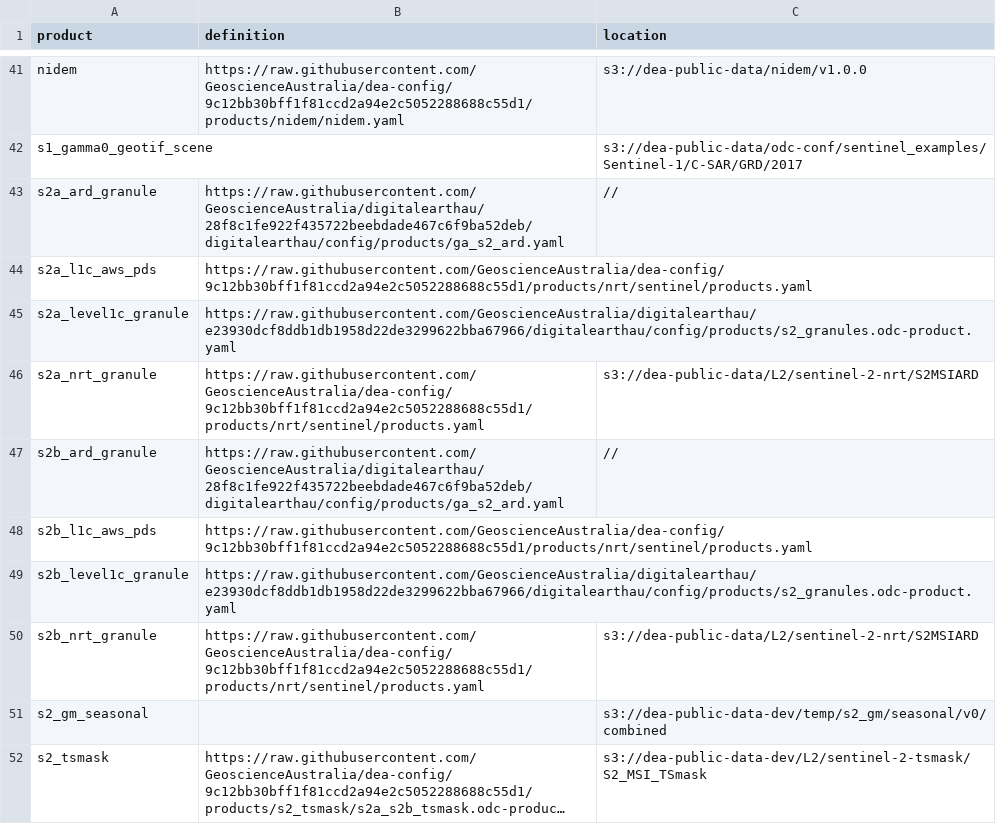
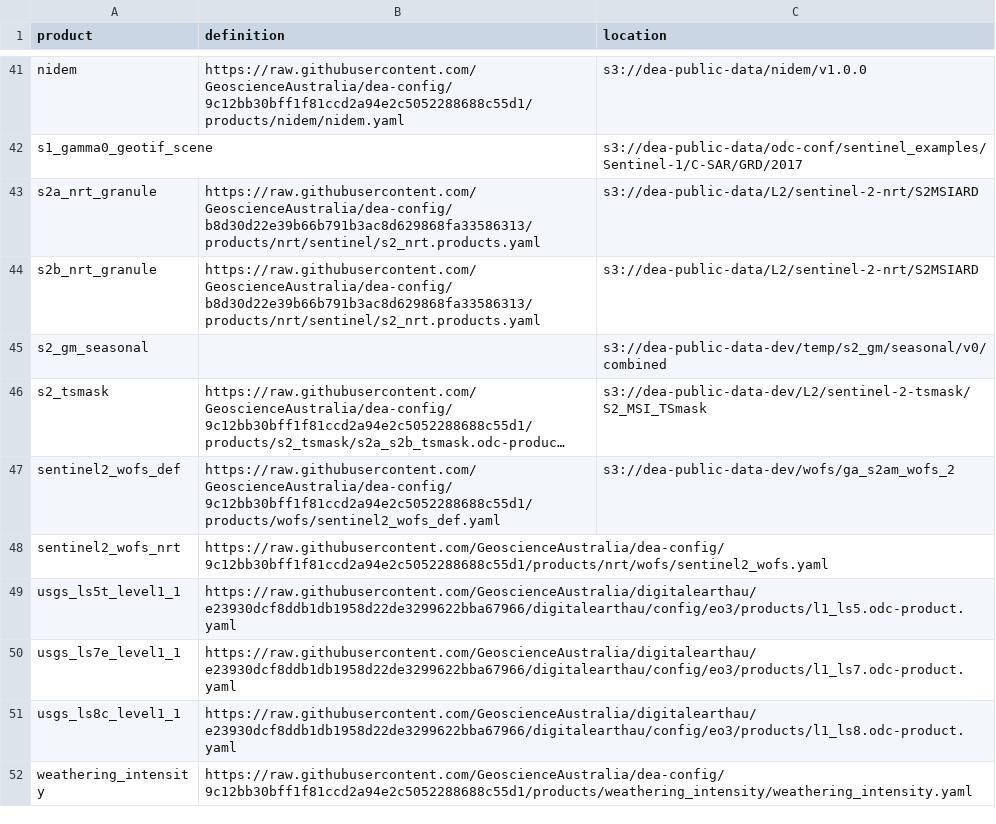
Before and after one commit to GeoscienceAustralia/dea-config, a CSV file: workspaces/sandbox-products.csv, drawn as a sheet; only a part is shown, gaps mark what is left out; the shorter side is filled out with more unchanged rows; long unchanged cells end in ….

Commit message:
Update record

```diff
--- a/workspaces/sandbox-products.csv
+++ b/workspaces/sandbox-products.csv
@@ -42,10 +42,4 @@ nidem,https://raw.githubusercontent.com/GeoscienceAustralia/dea-config/9c12bb30b
 s1_gamma0_geotif_scene,,s3://dea-public-data/odc-conf/sentinel_examples/Sentinel-1/C-SAR/GRD/2017
-s2a_ard_granule,https://raw.githubusercontent.com/GeoscienceAustralia/digitalearthau/28f8c1fe922f435722beebdade467c6f9ba52deb/digitalearthau/config/products/ga_s2_ard.yaml,//
-s2a_l1c_aws_pds,https://raw.githubusercontent.com/GeoscienceAustralia/dea-config/9c12bb30bff1f81ccd2a94e2c5052288688c55d1/products/nrt/sentinel/products.yaml,
-s2a_level1c_granule,https://raw.githubusercontent.com/GeoscienceAustralia/digitalearthau/e23930dcf8ddb1db1958d22de3299622bba67966/digitalearthau/config/products/s2_granules.odc-product.yaml,
-s2a_nrt_granule,https://raw.githubusercontent.com/GeoscienceAustralia/dea-config/9c12bb30bff1f81ccd2a94e2c5052288688c55d1/products/nrt/sentinel/products.yaml,s3://dea-public-data/L2/sentinel-2-nrt/S2MSIARD
-s2b_ard_granule,https://raw.githubusercontent.com/GeoscienceAustralia/digitalearthau/28f8c1fe922f435722beebdade467c6f9ba52deb/digitalearthau/config/products/ga_s2_ard.yaml,//
-s2b_l1c_aws_pds,https://raw.githubusercontent.com/GeoscienceAustralia/dea-config/9c12bb30bff1f81ccd2a94e2c5052288688c55d1/products/nrt/sentinel/products.yaml,
-s2b_level1c_granule,https://raw.githubusercontent.com/GeoscienceAustralia/digitalearthau/e23930dcf8ddb1db1958d22de3299622bba67966/digitalearthau/config/products/s2_granules.odc-product.yaml,
-s2b_nrt_granule,https://raw.githubusercontent.com/GeoscienceAustralia/dea-config/9c12bb30bff1f81ccd2a94e2c5052288688c55d1/products/nrt/sentinel/products.yaml,s3://dea-public-data/L2/sentinel-2-nrt/S2MSIARD
+s2a_nrt_granule,https://raw.githubusercontent.com/GeoscienceAustralia/dea-config/b8d30d22e39b66b791b3ac8d629868fa33586313/products/nrt/sentinel/s2_nrt.products.yaml,s3://dea-public-data/L2/sentinel-2-nrt/S2MSIARD
+s2b_nrt_granule,https://raw.githubusercontent.com/GeoscienceAustralia/dea-config/b8d30d22e39b66b791b3ac8d629868fa33586313/products/nrt/sentinel/s2_nrt.products.yaml,s3://dea-public-data/L2/sentinel-2-nrt/S2MSIARD
 s2_gm_seasonal,,s3://dea-public-data-dev/temp/s2_gm/seasonal/v0/combined
```
